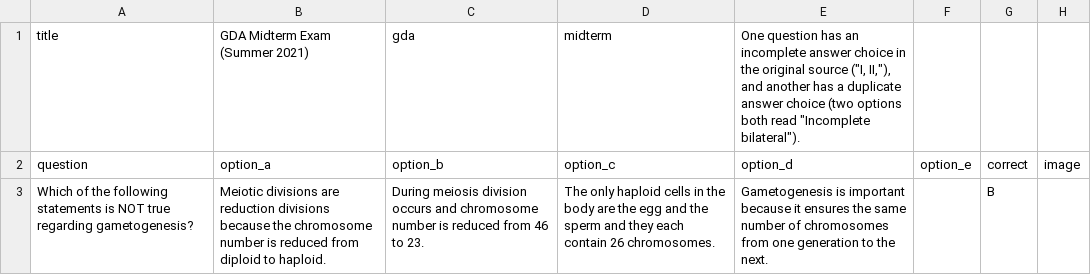
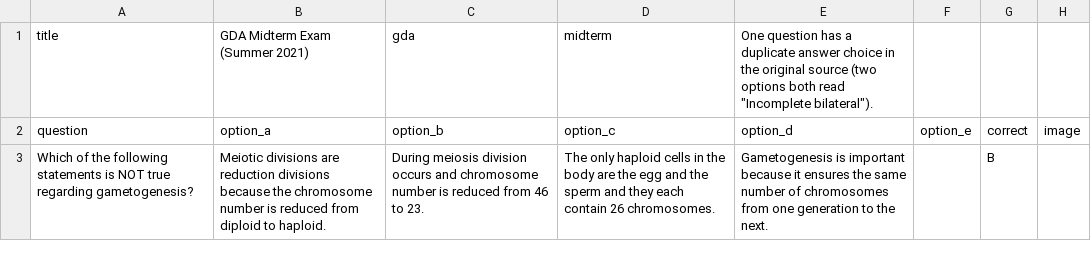
Before and after one commit to jordannneng/practice-exams, a CSV file: exams-csv/gda-midterm-summer-2021.csv, drawn as a sheet; only a part is shown.

```diff
--- a/exams-csv/gda-midterm-summer-2021.csv
+++ b/exams-csv/gda-midterm-summer-2021.csv
@@ -1,2 +1,2 @@
-title,GDA Midterm Exam (Summer 2021),gda,midterm,"One question has an incomplete answer choice in the original source (""I, II,""), and another has a duplicate answer choice (two options both read ""Incomplete bilateral"")."
+title,GDA Midterm Exam (Summer 2021),gda,midterm,"One question has a duplicate answer choice in the original source (two options both read ""Incomplete bilateral"")."
 question,option_a,option_b,option_c,option_d,option_e,correct,image
```
Also changed, not shown: exams-csv/gda-final-summer-2016.csv, exams-csv/gda-midterm-summer-2020.csv, 2 other files.
